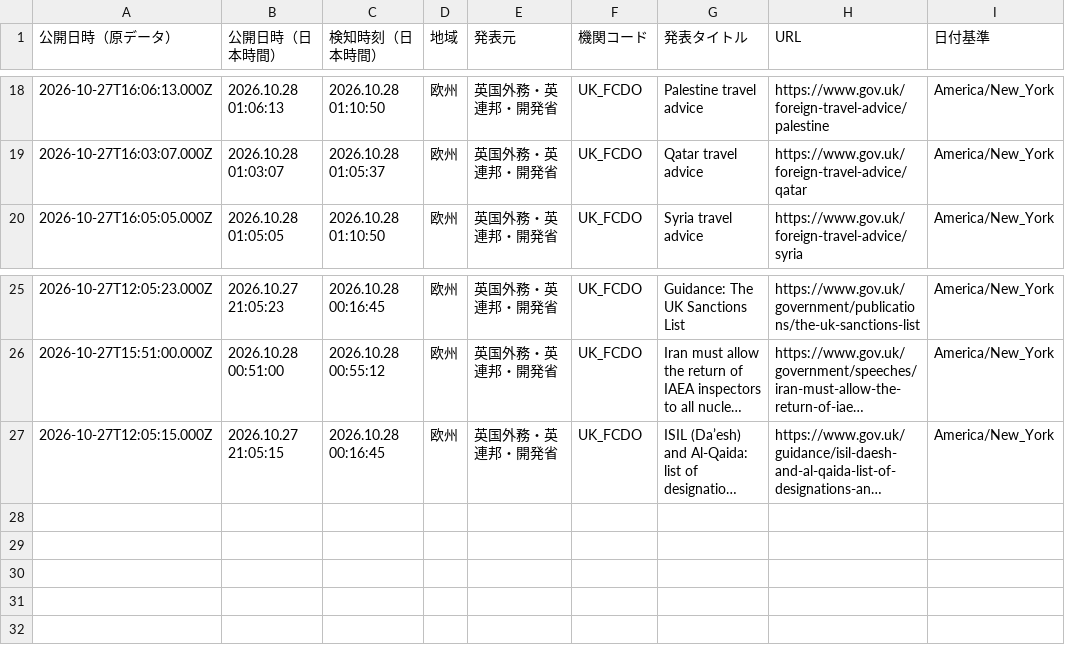
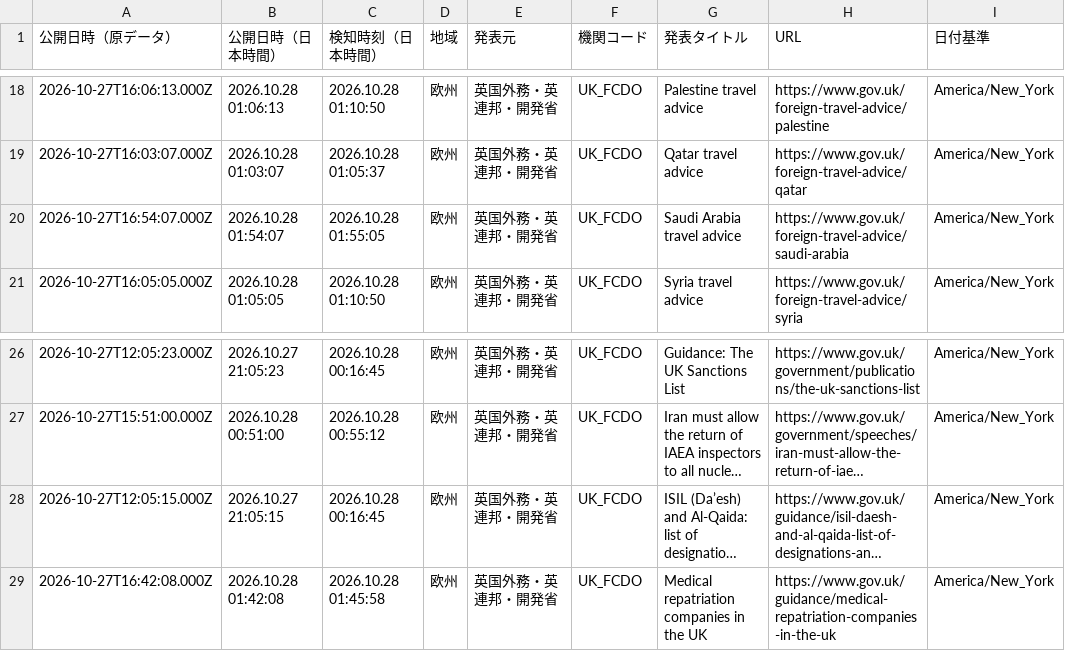
Before and after one commit to NewMill-cmd/kankocho-news-archive, a CSV file: data/eu/2026-10-27.csv, drawn as a sheet; only a part is shown, gaps mark what is left out; long unchanged cells end in …; the diff names each change by its address in the sheet, - before the commit and + after, or states it on an @@ line.

Commit message:
Archive eu news 2026-10-27

```diff
--- a/data/eu/2026-10-27.csv
+++ b/data/eu/2026-10-27.csv
+row 20: 2026-10-27T16:54:07.000Z | 2026.10.28 01:54:07 | 2026.10.28 01:55:05 | 欧州 | 英国外務・英連邦・開発省 | UK_FCDO | Saudi Arabia travel advice | https://www.gov.uk/foreign-travel-advice/saudi-arabia | America/New_York
+row 29: 2026-10-27T16:42:08.000Z | 2026.10.28 01:42:08 | 2026.10.28 01:45:58 | 欧州 | 英国外務・英連邦・開発省 | UK_FCDO | Medical repatriation companies in the UK | https://www.gov.uk/guidance/medical-repatriation-companies-in-the-uk | America/New_York
```
